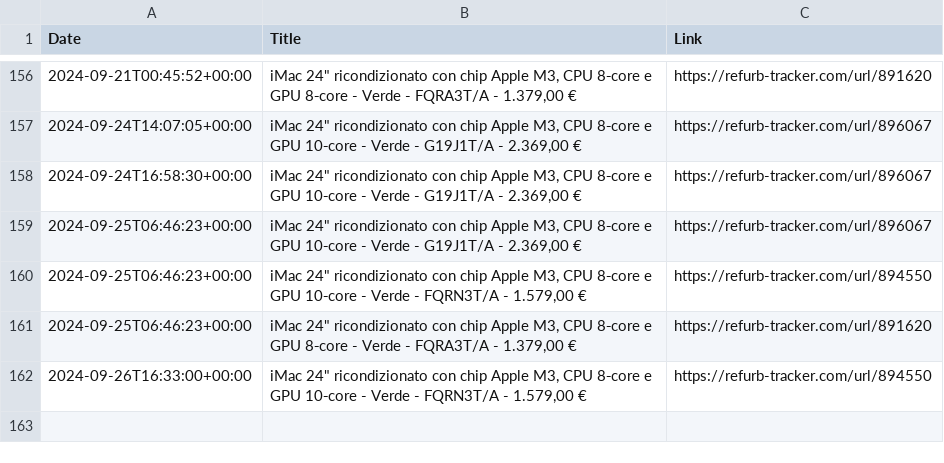
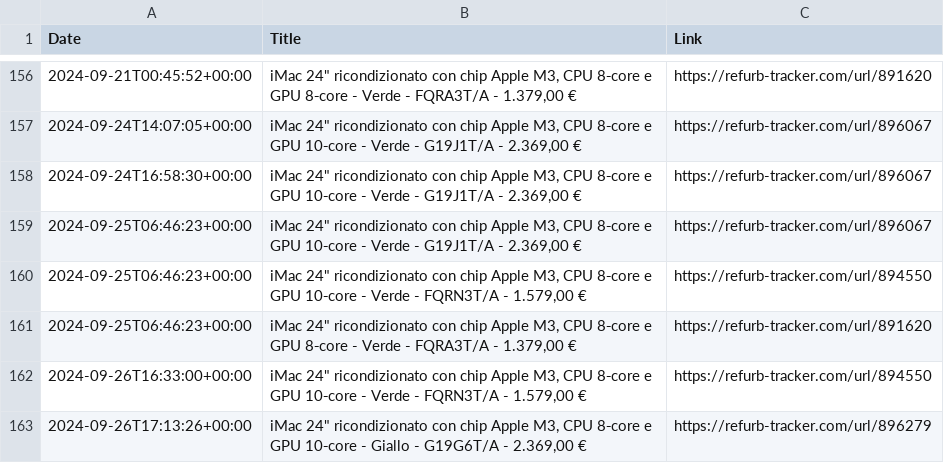
Before and after one commit to felconmar/refurb-tracker-history, a CSV file: data/it/refurb_tracker_imac.csv, drawn as a sheet; only a part is shown, gaps mark what is left out; the diff names each change by its address in the sheet, - before the commit and + after, or states it on an @@ line.

```diff
--- a/data/it/refurb_tracker_imac.csv
+++ b/data/it/refurb_tracker_imac.csv
+row 163: 2024-09-26T17:13:26+00:00 | iMac 24" ricondizionato con chip Apple M3, CPU 8‑core e GPU 10‑core - Giallo - G19G6T/A - 2.369,00 € | https://refurb-tracker.com/url/896279
```
Also changed, not shown: 1 other file.
